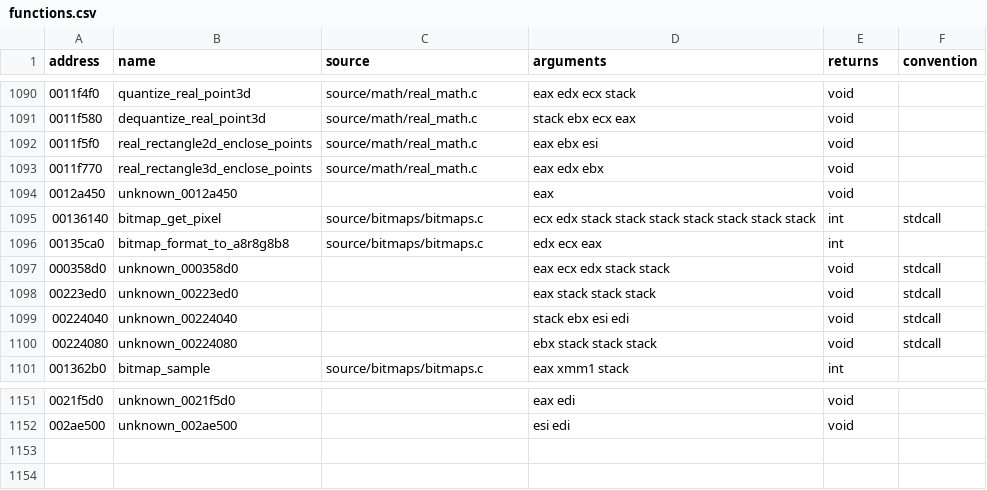
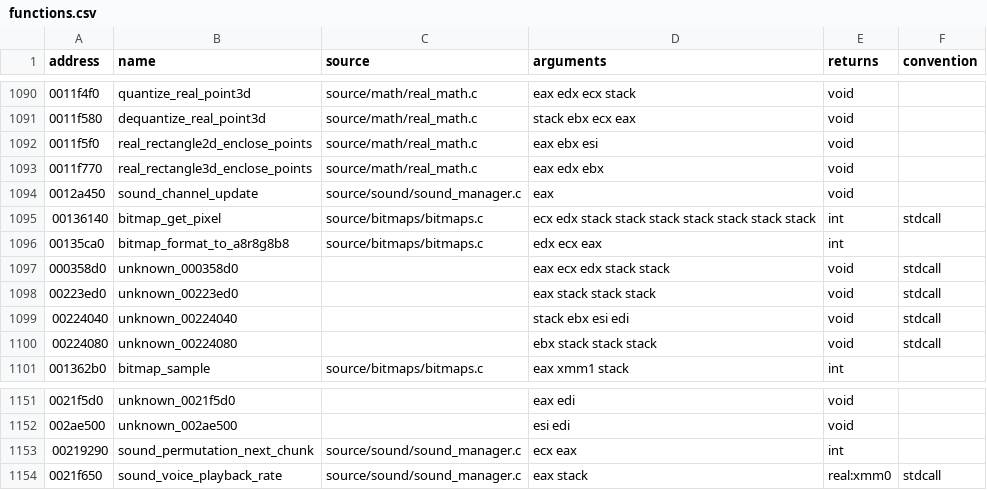
Before and after one commit to stevencol/halo-2-universal, a CSV file: symbols/functions.csv, drawn as a sheet; only a part is shown, gaps mark what is left out.

```diff
--- a/symbols/functions.csv
+++ b/symbols/functions.csv
@@ -1093,3 +1093,3 @@ address,name,source,arguments,returns,convention
 0011f770,real_rectangle3d_enclose_points,source/math/real_math.c,eax edx ebx,void
-0012a450,unknown_0012a450,,eax,void
+0012a450,sound_channel_update,source/sound/sound_manager.c,eax,void
 00136140,bitmap_get_pixel,source/bitmaps/bitmaps.c,ecx edx stack stack stack stack stack stack stack,int,stdcall
@@ -1152 +1152,3 @@ address,name,source,arguments,returns,convention
 002ae500,unknown_002ae500,,esi edi,void
+00219290,sound_permutation_next_chunk,source/sound/sound_manager.c,ecx eax,int
+0021f650,sound_voice_playback_rate,source/sound/sound_manager.c,eax stack,real:xmm0,stdcall
```
Also changed, not shown: 7 other files.
